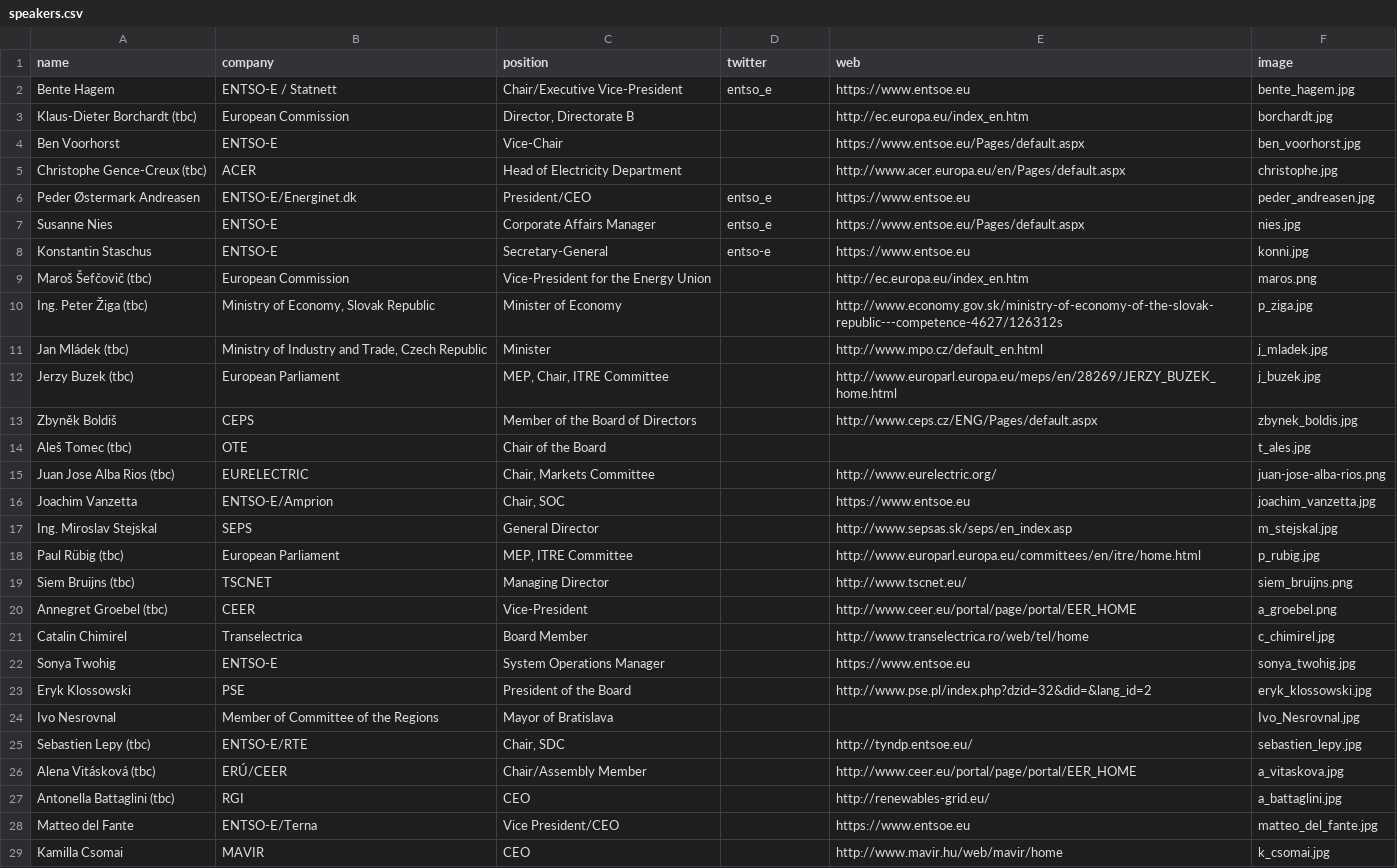
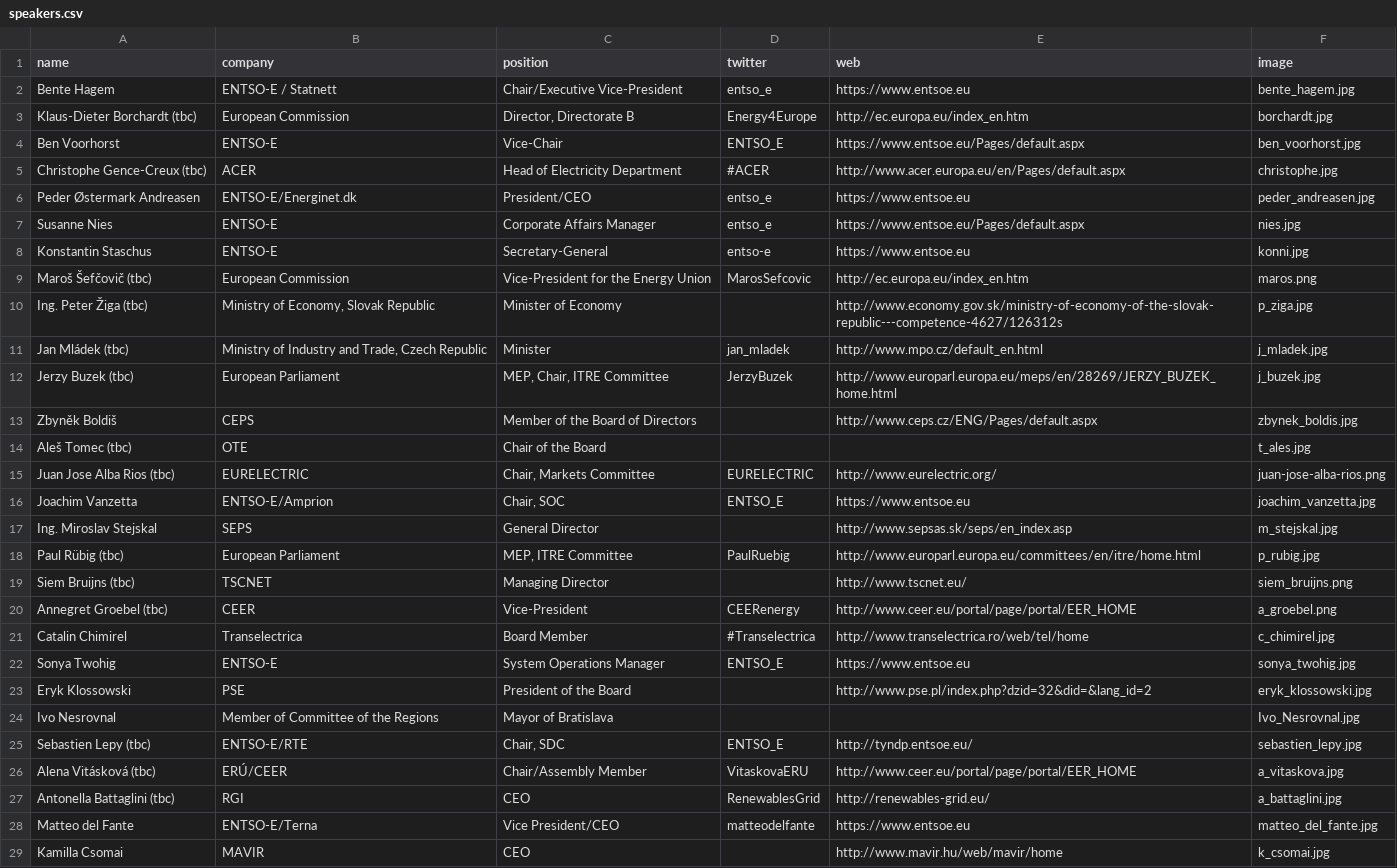
Before and after one commit to entsoe-web/cee-conf, a CSV file: _data/speakers.csv, drawn as a sheet; only a part is shown; the diff covers the shown part only.

```diff
--- a/_data/speakers.csv
+++ b/_data/speakers.csv
@@ -2,5 +2,5 @@ name,company,position,twitter,web,image
 Bente Hagem,ENTSO-E / Statnett,Chair/Executive Vice-President,entso_e,https://www.entsoe.eu,bente_hagem.jpg
-Klaus-Dieter Borchardt (tbc),European Commission,"Director, Directorate B",,http://ec.europa.eu/index_en.htm,borchardt.jpg
-Ben Voorhorst,ENTSO-E,Vice-Chair,,https://www.entsoe.eu/Pages/default.aspx,ben_voorhorst.jpg
-Christophe Gence-Creux (tbc),ACER,Head of  Electricity Department,,http://www.acer.europa.eu/en/Pages/default.aspx,christophe.jpg
+Klaus-Dieter Borchardt (tbc),European Commission,"Director, Directorate B",Energy4Europe,http://ec.europa.eu/index_en.htm,borchardt.jpg
+Ben Voorhorst,ENTSO-E,Vice-Chair,ENTSO_E,https://www.entsoe.eu/Pages/default.aspx,ben_voorhorst.jpg
+Christophe Gence-Creux (tbc),ACER,Head of  Electricity Department,#ACER,http://www.acer.europa.eu/en/Pages/default.aspx,christophe.jpg
 Peder Østermark Andreasen,ENTSO-E/Energinet.dk,President/CEO,entso_e,https://www.entsoe.eu,peder_andreasen.jpg
@@ -8,22 +8,22 @@ Susanne Nies,ENTSO-E,Corporate Affairs Manager,entso_e,https://www.entsoe.eu/Pag
 Konstantin Staschus,ENTSO-E,Secretary-General,entso-e,https://www.entsoe.eu,konni.jpg
-Maroš Šefčovič (tbc),European Commission,Vice-President for the Energy Union,,http://ec.europa.eu/index_en.htm,maros.png
+Maroš Šefčovič (tbc),European Commission,Vice-President for the Energy Union,MarosSefcovic,http://ec.europa.eu/index_en.htm,maros.png
 Ing. Peter Žiga (tbc),"Ministry of Economy, Slovak Republic",Minister of Economy,,http://www.economy.gov.sk/ministry-of-economy-of-the-slovak-republic---competence-4627/126312s,p_ziga.jpg
-Jan Mládek (tbc),"Ministry of Industry and Trade, Czech Republic ",Minister,,http://www.mpo.cz/default_en.html,j_mladek.jpg
-Jerzy Buzek (tbc),European Parliament,"MEP, Chair, ITRE Committee",,http://www.europarl.europa.eu/meps/en/28269/JERZY_BUZEK_home.html,j_buzek.jpg
+Jan Mládek (tbc),"Ministry of Industry and Trade, Czech Republic ",Minister,jan_mladek,http://www.mpo.cz/default_en.html,j_mladek.jpg
+Jerzy Buzek (tbc),European Parliament,"MEP, Chair, ITRE Committee",JerzyBuzek,http://www.europarl.europa.eu/meps/en/28269/JERZY_BUZEK_home.html,j_buzek.jpg
 Zbyněk Boldiš,CEPS,Member of the Board of Directors,,http://www.ceps.cz/ENG/Pages/default.aspx,zbynek_boldis.jpg
 Aleš Tomec (tbc),OTE,Chair of the Board,,,t_ales.jpg
-Juan Jose Alba Rios (tbc),EURELECTRIC,"Chair, Markets Committee",,http://www.eurelectric.org/,juan-jose-alba-rios.png
-Joachim Vanzetta,ENTSO-E/Amprion,"Chair, SOC",,https://www.entsoe.eu,joachim_vanzetta.jpg
+Juan Jose Alba Rios (tbc),EURELECTRIC,"Chair, Markets Committee",EURELECTRIC,http://www.eurelectric.org/,juan-jose-alba-rios.png
+Joachim Vanzetta,ENTSO-E/Amprion,"Chair, SOC",ENTSO_E,https://www.entsoe.eu,joachim_vanzetta.jpg
 Ing. Miroslav Stejskal,SEPS,General Director,,http://www.sepsas.sk/seps/en_index.asp,m_stejskal.jpg
-Paul Rübig (tbc),European Parliament,"MEP, ITRE Committee",,http://www.europarl.europa.eu/committees/en/itre/home.html,p_rubig.jpg
+Paul Rübig (tbc),European Parliament,"MEP, ITRE Committee",PaulRuebig,http://www.europarl.europa.eu/committees/en/itre/home.html,p_rubig.jpg
 Siem Bruijns (tbc),TSCNET,Managing Director,,http://www.tscnet.eu/,siem_bruijns.png
-Annegret Groebel (tbc),CEER,Vice-President,,http://www.ceer.eu/portal/page/portal/EER_HOME,a_groebel.png
-Catalin Chimirel,Transelectrica,Board Member,,http://www.transelectrica.ro/web/tel/home,c_chimirel.jpg
-Sonya Twohig,ENTSO-E,System Operations Manager,,https://www.entsoe.eu,sonya_twohig.jpg
+Annegret Groebel (tbc),CEER,Vice-President,CEERenergy ,http://www.ceer.eu/portal/page/portal/EER_HOME,a_groebel.png
+Catalin Chimirel,Transelectrica,Board Member,#Transelectrica,http://www.transelectrica.ro/web/tel/home,c_chimirel.jpg
+Sonya Twohig,ENTSO-E,System Operations Manager,ENTSO_E,https://www.entsoe.eu,sonya_twohig.jpg
 Eryk Klossowski,PSE,President of the Board,,http://www.pse.pl/index.php?dzid=32&did=&lang_id=2,eryk_klossowski.jpg
 Ivo Nesrovnal,Member of Committee of the Regions,Mayor of Bratislava,,,Ivo_Nesrovnal.jpg
-Sebastien Lepy (tbc),ENTSO-E/RTE,"Chair, SDC",,http://tyndp.entsoe.eu/,sebastien_lepy.jpg
-Alena Vitásková (tbc),ERÚ/CEER,Chair/Assembly Member,,http://www.ceer.eu/portal/page/portal/EER_HOME,a_vitaskova.jpg
-Antonella Battaglini (tbc),RGI,CEO,,http://renewables-grid.eu/,a_battaglini.jpg
-Matteo del Fante,ENTSO-E/Terna,Vice President/CEO,,https://www.entsoe.eu,matteo_del_fante.jpg
+Sebastien Lepy (tbc),ENTSO-E/RTE,"Chair, SDC",ENTSO_E,http://tyndp.entsoe.eu/,sebastien_lepy.jpg
+Alena Vitásková (tbc),ERÚ/CEER,Chair/Assembly Member,VitaskovaERU,http://www.ceer.eu/portal/page/portal/EER_HOME,a_vitaskova.jpg
+Antonella Battaglini (tbc),RGI,CEO,RenewablesGrid ,http://renewables-grid.eu/,a_battaglini.jpg
+Matteo del Fante,ENTSO-E/Terna,Vice President/CEO,matteodelfante,https://www.entsoe.eu,matteo_del_fante.jpg
 Kamilla Csomai,MAVIR,CEO,,http://www.mavir.hu/web/mavir/home,k_csomai.jpg
```
Also changed, not shown: 2 edited cells elsewhere in this file, 14 other files.
